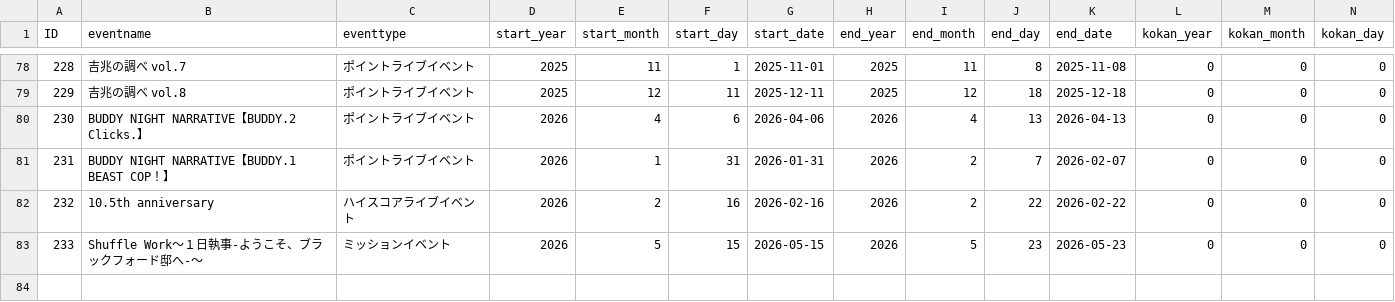
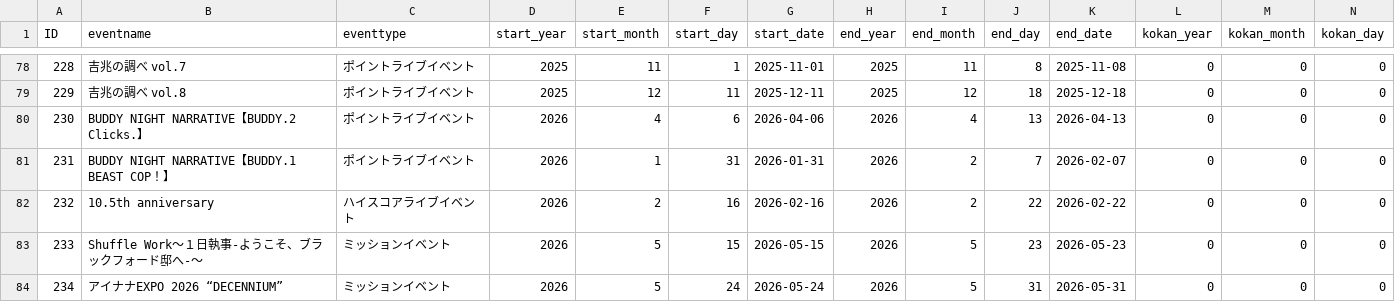
Before and after one commit to yo4raw/i7, a CSV file: public/events/events.csv, drawn as a sheet; only a part is shown, gaps mark what is left out; rows hold the shown columns only; the diff names each change by its address in the sheet, - before the commit and + after, or states it on an @@ line.

```diff
--- a/public/events/events.csv
+++ b/public/events/events.csv
+row 84: 234 | アイナナEXPO 2026 “DECENNIUM” | ミッションイベント | 2026 | 5 | 24 | 2026-05-24 | 2026 | 5 | 31 | 2026-05-31 | 0 | 0 | 0
```
